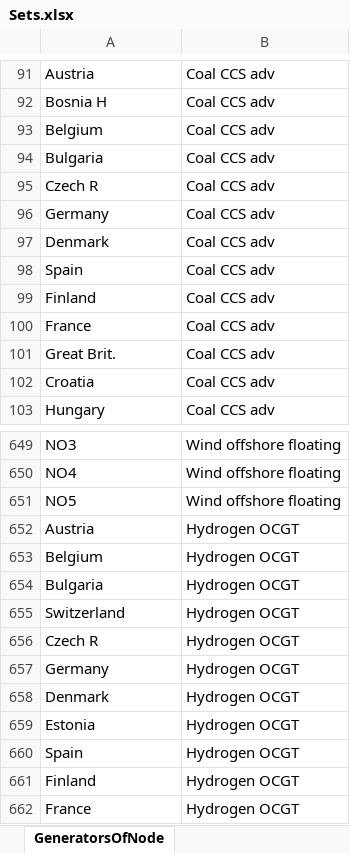
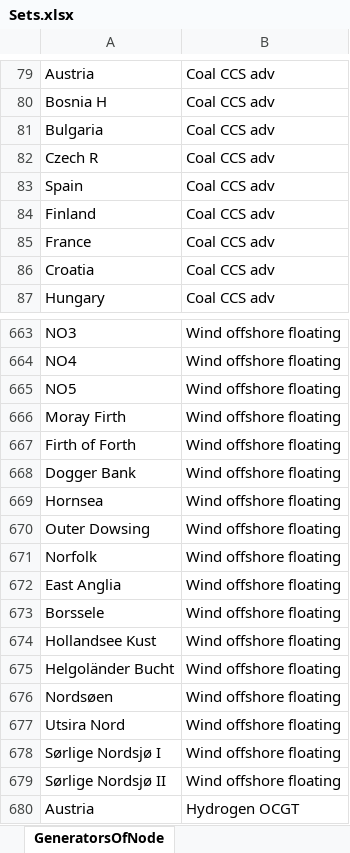
Before and after one commit to iverlg/prosjektoppgave, an Excel workbook: EMPIRE_extension/EMPIRE_input/Sets.xlsx, sheet GeneratorsOfNode, drawn as a sheet; only a part is shown, gaps mark what is left out; the shorter side is filled out with more unchanged rows; values as stored, in another font and other column widths than the file's, no borders; removed rows and columns are numbered as before the commit, all else as after; the diff covers the shown part only; the diff names each change by its address in the sheet, - before the commit and + after, or states it on an @@ line.

```diff
--- a/EMPIRE_extension/EMPIRE_input/Sets.xlsx (sheet GeneratorsOfNode)
+++ b/EMPIRE_extension/EMPIRE_input/Sets.xlsx (sheet GeneratorsOfNode)
-row 93: Belgium | Coal CCS adv
-row 96: Germany | Coal CCS adv
-row 97: Denmark | Coal CCS adv
-row 101: Great Brit. | Coal CCS adv
+row 666: Moray Firth | Wind offshore floating
+row 667: Firth of Forth | Wind offshore floating
+row 668: Dogger Bank | Wind offshore floating
+row 669: Hornsea | Wind offshore floating
+row 670: Outer Dowsing | Wind offshore floating
+row 671: Norfolk | Wind offshore floating
+row 672: East Anglia | Wind offshore floating
+row 673: Borssele | Wind offshore floating
+row 674: Hollandsee Kust | Wind offshore floating
+row 675: Helgoländer Bucht | Wind offshore floating
+row 676: Nordsøen | Wind offshore floating
+row 677: Utsira Nord | Wind offshore floating
+row 678: Sørlige Nordsjø I | Wind offshore floating
+row 679: Sørlige Nordsjø II | Wind offshore floating
```
Also changed, not shown: 61 added rows, 125 removed rows and 77 moved rows elsewhere in this sheet, sheet LineTypeOfDirectionalLines, sheet DirectionalLines, sheet Nodes, other sheet tabs, EMPIRE_extension/EMPIRE_input/General.xlsx, EMPIRE_extension/EMPIRE_input/Transmission.xlsx, 49 other files.
